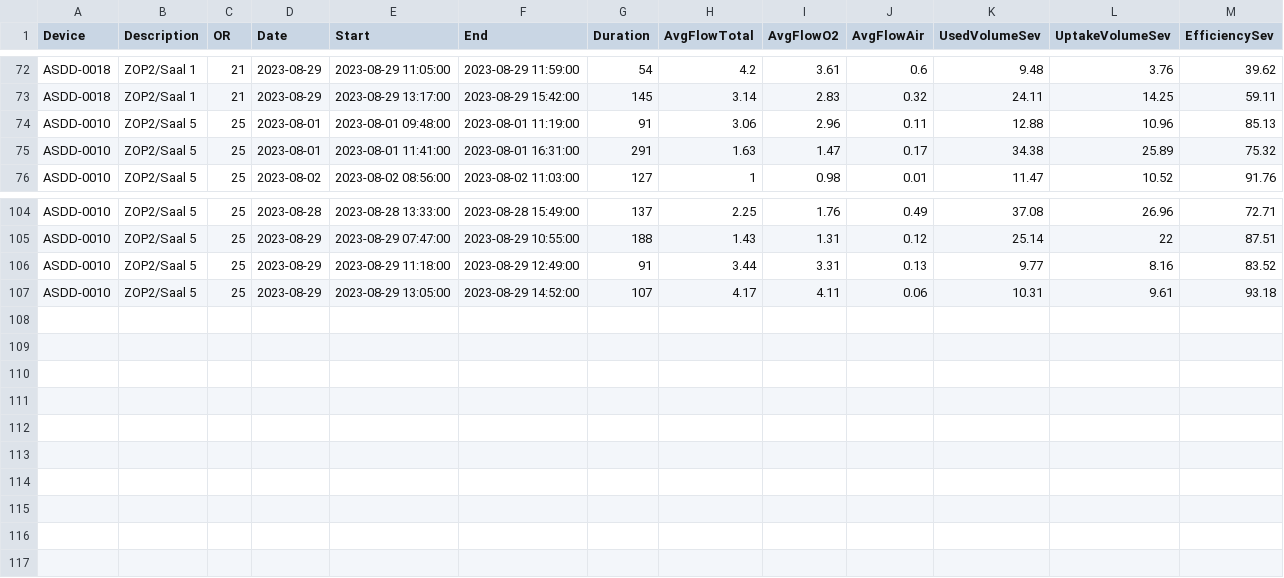
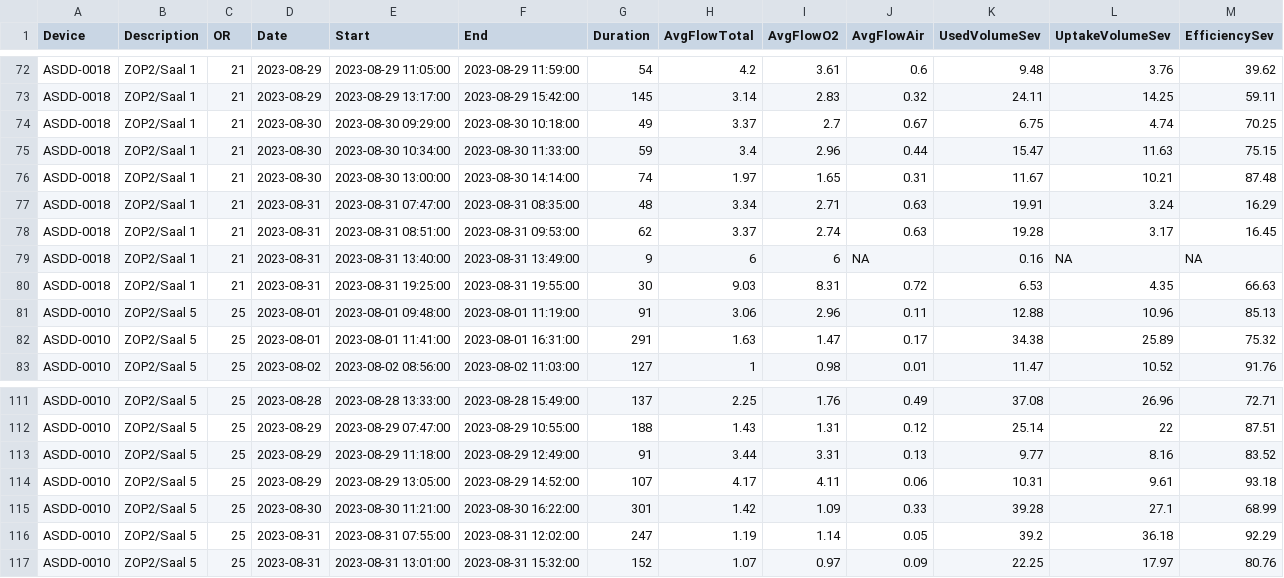
Before and after one commit to umg-minai/vct-or, a CSV file: data/cases.csv, drawn as a sheet; only a part is shown, gaps mark what is left out.

Commit message:
feat: add 4. week draeger connect data

```diff
--- a/data/cases.csv
+++ b/data/cases.csv
@@ -73,2 +73,9 @@
 "ASDD-0018","ZOP2/Saal 1",21,2023-08-29,2023-08-29 13:17:00,2023-08-29 15:42:00,145,3.14,2.83,0.32,24.11,14.25,59.11
+"ASDD-0018","ZOP2/Saal 1",21,2023-08-30,2023-08-30 09:29:00,2023-08-30 10:18:00,49,3.37,2.7,0.67,6.75,4.74,70.25
+"ASDD-0018","ZOP2/Saal 1",21,2023-08-30,2023-08-30 10:34:00,2023-08-30 11:33:00,59,3.4,2.96,0.44,15.47,11.63,75.15
+"ASDD-0018","ZOP2/Saal 1",21,2023-08-30,2023-08-30 13:00:00,2023-08-30 14:14:00,74,1.97,1.65,0.31,11.67,10.21,87.48
+"ASDD-0018","ZOP2/Saal 1",21,2023-08-31,2023-08-31 07:47:00,2023-08-31 08:35:00,48,3.34,2.71,0.63,19.91,3.24,16.29
+"ASDD-0018","ZOP2/Saal 1",21,2023-08-31,2023-08-31 08:51:00,2023-08-31 09:53:00,62,3.37,2.74,0.63,19.28,3.17,16.45
+"ASDD-0018","ZOP2/Saal 1",21,2023-08-31,2023-08-31 13:40:00,2023-08-31 13:49:00,9,6,6,NA,0.16,NA,NA
+"ASDD-0018","ZOP2/Saal 1",21,2023-08-31,2023-08-31 19:25:00,2023-08-31 19:55:00,30,9.03,8.31,0.72,6.53,4.35,66.63
 "ASDD-0010","ZOP2/Saal 5",25,2023-08-01,2023-08-01 09:48:00,2023-08-01 11:19:00,91,3.06,2.96,0.11,12.88,10.96,85.13
@@ -107 +114,4 @@
 "ASDD-0010","ZOP2/Saal 5",25,2023-08-29,2023-08-29 13:05:00,2023-08-29 14:52:00,107,4.17,4.11,0.06,10.31,9.61,93.18
+"ASDD-0010","ZOP2/Saal 5",25,2023-08-30,2023-08-30 11:21:00,2023-08-30 16:22:00,301,1.42,1.09,0.33,39.28,27.1,68.99
+"ASDD-0010","ZOP2/Saal 5",25,2023-08-31,2023-08-31 07:55:00,2023-08-31 12:02:00,247,1.19,1.14,0.05,39.2,36.18,92.29
+"ASDD-0010","ZOP2/Saal 5",25,2023-08-31,2023-08-31 13:01:00,2023-08-31 15:32:00,152,1.07,0.97,0.09,22.25,17.97,80.76
```
Also changed, not shown: 3 other files.
